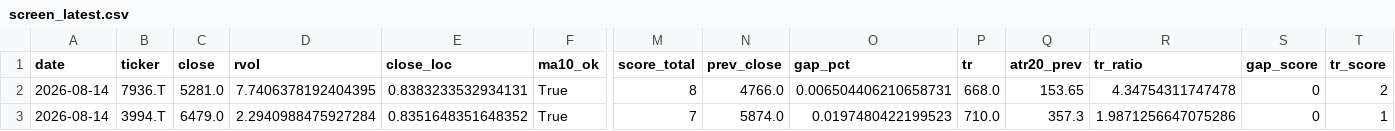
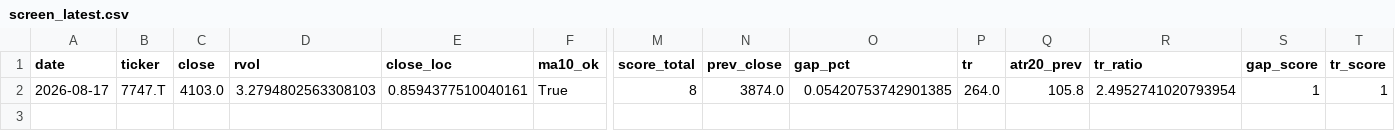
Before and after one commit to Hyodokamo/trend-catalyst-screener, a CSV file: data/outputs/screen_latest.csv, drawn as a sheet; only a part is shown, gaps mark what is left out; rows hold the shown columns only; the diff names each change by its address in the sheet, - before the commit and + after, or states it on an @@ line.

```diff
--- a/data/outputs/screen_latest.csv
+++ b/data/outputs/screen_latest.csv
-A2 (date): 2026-08-14
+A2 (date): 2026-08-17
-B2 (ticker): 7936.T
+B2 (ticker): 7747.T
-C2 (close): 5281.0
+C2 (close): 4103.0
-D2 (rvol): 7.7406378192404395
+D2 (rvol): 3.2794802563308103
-E2 (close_loc): 0.8383233532934131
+E2 (close_loc): 0.8594377510040161
-N2 (prev_close): 4766.0
+N2 (prev_close): 3874.0
-O2 (gap_pct): 0.006504406210658731
+O2 (gap_pct): 0.05420753742901385
-P2 (tr): 668.0
+P2 (tr): 264.0
-Q2 (atr20_prev): 153.65
+Q2 (atr20_prev): 105.8
-R2 (tr_ratio): 4.34754311747478
+R2 (tr_ratio): 2.4952741020793954
-S2 (gap_score): 0
+S2 (gap_score): 1
-T2 (tr_score): 2
+T2 (tr_score): 1
-row 3: 2026-08-14 | 3994.T | 6479.0 | 2.2940988475927284 | 0.8351648351648352 | True | 7 | 5874.0 | 0.0197480422199523 | 710.0 | 357.3 | 1.9871256647075286 | 0 | 1
```
Also changed, not shown: docs/screen_latest.csv, 3 other files.
